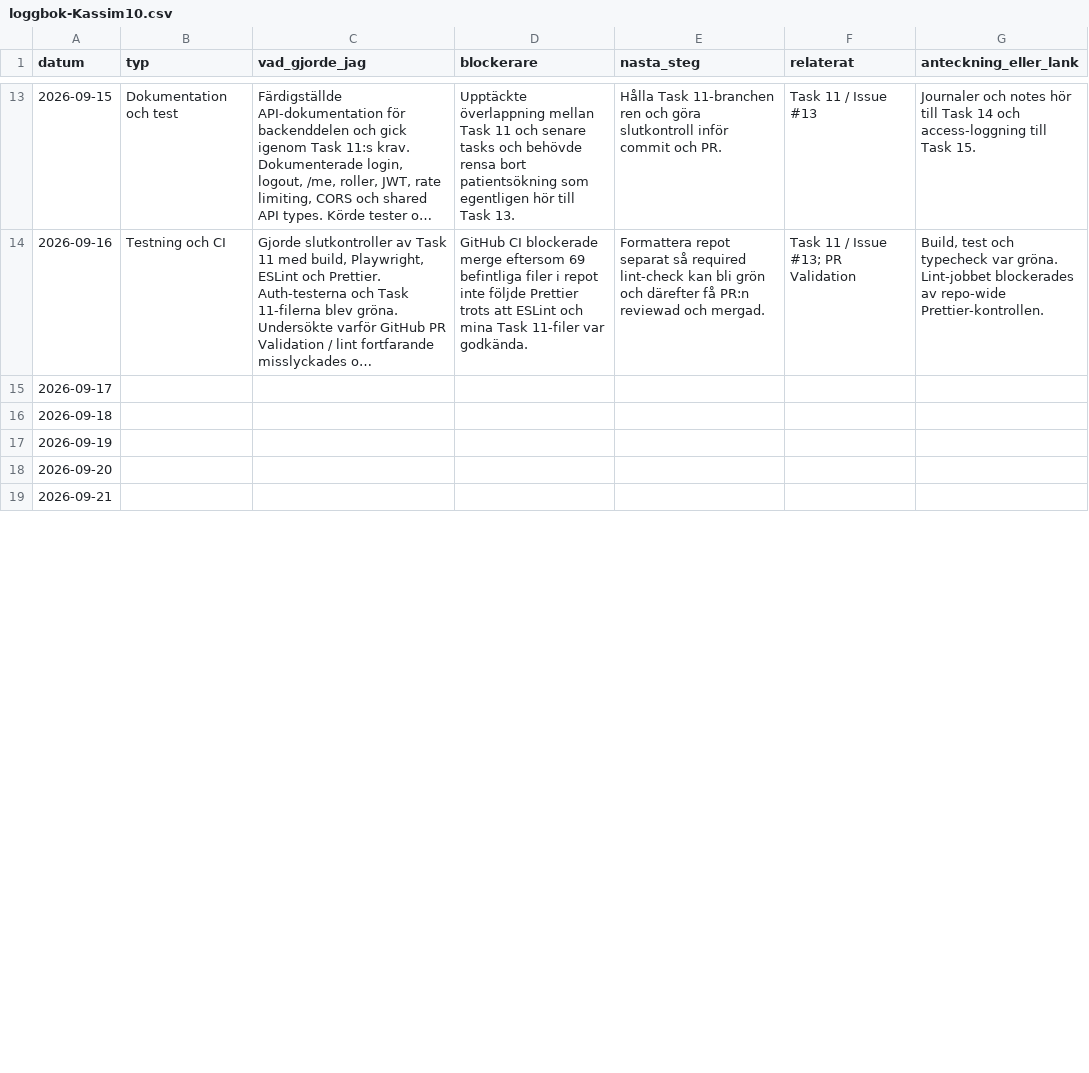
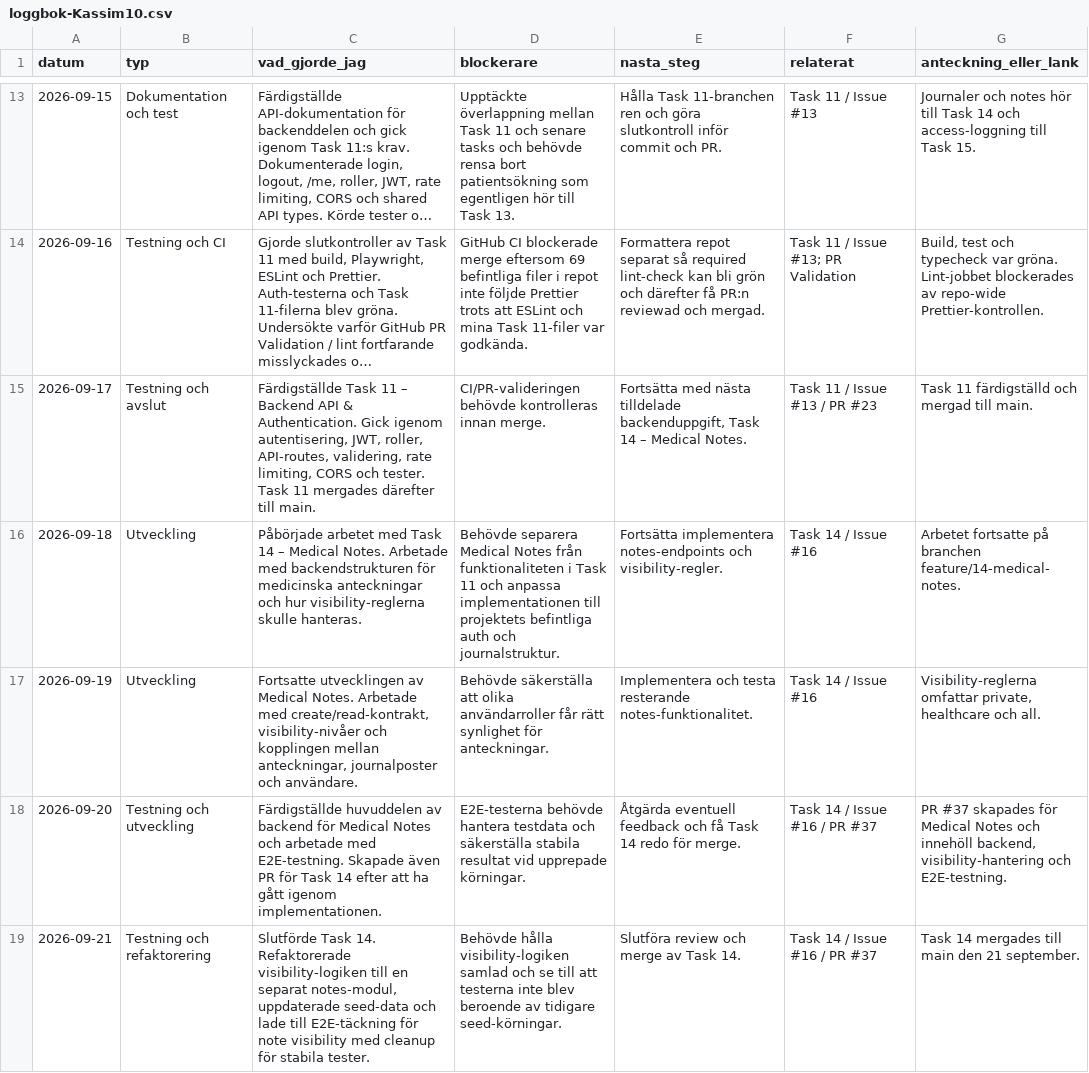
Before and after one commit to matdevstamp/inl-3-awesome-journal, a CSV file: docs/logbooks/loggbok-Kassim10.csv, drawn as a sheet; only a part is shown, gaps mark what is left out; long unchanged cells end in …; the diff covers the shown part only; the diff names each change by its address in the sheet, - before the commit and + after, or states it on an @@ line.

```diff
--- a/docs/logbooks/loggbok-Kassim10.csv
+++ b/docs/logbooks/loggbok-Kassim10.csv
-B15 (typ): (empty)
+B15 (typ): Testning och avslut
-C15 (vad_gjorde_jag): (empty)
+C15 (vad_gjorde_jag): Färdigställde Task 11 – Backend API & Authentication. Gick igenom autentisering, JWT, roller, API-routes, validering, rate limiting, CORS och tester. Task 11 mergades därefter till main.
-D15 (blockerare): (empty)
+D15 (blockerare): CI/PR-valideringen behövde kontrolleras innan merge.
-E15 (nasta_steg): (empty)
+E15 (nasta_steg): Fortsätta med nästa tilldelade backenduppgift, Task 14 – Medical Notes.
-F15 (relaterat): (empty)
+F15 (relaterat): Task 11 / Issue #13 / PR #23
-G15 (anteckning_eller_lank): (empty)
+G15 (anteckning_eller_lank): Task 11 färdigställd och mergad till main.
-B16:B17 (typ): (empty)
+B16:B17 (typ): Utveckling
-C16 (vad_gjorde_jag): (empty)
+C16 (vad_gjorde_jag): Påbörjade arbetet med Task 14 – Medical Notes. Arbetade med backendstrukturen för medicinska anteckningar och hur visibility-reglerna skulle hanteras.
-D16 (blockerare): (empty)
+D16 (blockerare): Behövde separera Medical Notes från funktionaliteten i Task 11 och anpassa implementationen till projektets befintliga auth och journalstruktur.
-E16 (nasta_steg): (empty)
+E16 (nasta_steg): Fortsätta implementera notes-endpoints och visibility-regler.
-F16:F17 (relaterat): (empty)
+F16:F17 (relaterat): Task 14 / Issue #16
-G16 (anteckning_eller_lank): (empty)
+G16 (anteckning_eller_lank): Arbetet fortsatte på branchen feature/14-medical-notes.
-C17 (vad_gjorde_jag): (empty)
+C17 (vad_gjorde_jag): Fortsatte utvecklingen av Medical Notes. Arbetade med create/read-kontrakt, visibility-nivåer och kopplingen mellan anteckningar, journalposter och användare.
-D17 (blockerare): (empty)
+D17 (blockerare): Behövde säkerställa att olika användarroller får rätt synlighet för anteckningar.
-E17 (nasta_steg): (empty)
+E17 (nasta_steg): Implementera och testa resterande notes-funktionalitet.
-G17 (anteckning_eller_lank): (empty)
+G17 (anteckning_eller_lank): Visibility-reglerna omfattar private, healthcare och all.
-B18 (typ): (empty)
+B18 (typ): Testning och utveckling
-C18 (vad_gjorde_jag): (empty)
+C18 (vad_gjorde_jag): Färdigställde huvuddelen av backend för Medical Notes och arbetade med E2E-testning. Skapade även PR för Task 14 efter att ha gått igenom implementationen.
-D18 (blockerare): (empty)
+D18 (blockerare): E2E-testerna behövde hantera testdata och säkerställa stabila resultat vid upprepade körningar.
-E18 (nasta_steg): (empty)
+E18 (nasta_steg): Åtgärda eventuell feedback och få Task 14 redo för merge.
-F18:F19 (relaterat): (empty)
+F18:F19 (relaterat): Task 14 / Issue #16 / PR #37
-G18 (anteckning_eller_lank): (empty)
+G18 (anteckning_eller_lank): PR #37 skapades för Medical Notes och innehöll backend, visibility-hantering och E2E-testning.
-B19 (typ): (empty)
+B19 (typ): Testning och refaktorering
-C19 (vad_gjorde_jag): (empty)
+C19 (vad_gjorde_jag): Slutförde Task 14. Refaktorerade visibility-logiken till en separat notes-modul, uppdaterade seed-data och lade till E2E-täckning för note visibility med cleanup för stabila tester.
-D19 (blockerare): (empty)
+D19 (blockerare): Behövde hålla visibility-logiken samlad och se till att testerna inte blev beroende av tidigare seed-körningar.
-E19 (nasta_steg): (empty)
+E19 (nasta_steg): Slutföra review och merge av Task 14.
-G19 (anteckning_eller_lank): (empty)
+G19 (anteckning_eller_lank): Task 14 mergades till main den 21 september.
```
Also changed, not shown: 12 edited cells elsewhere in this file, 3 other files.
